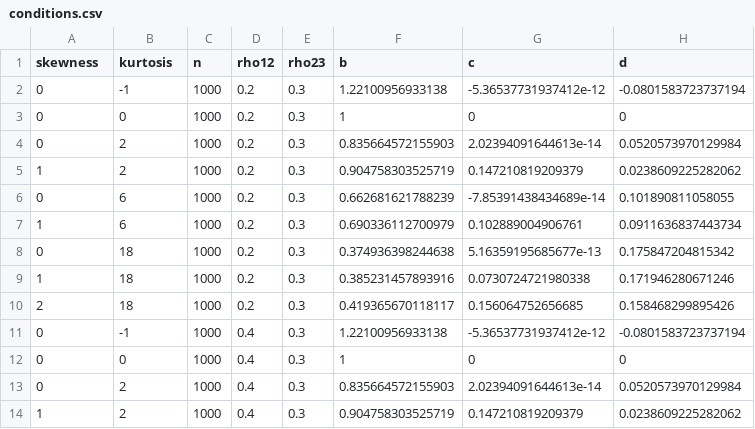
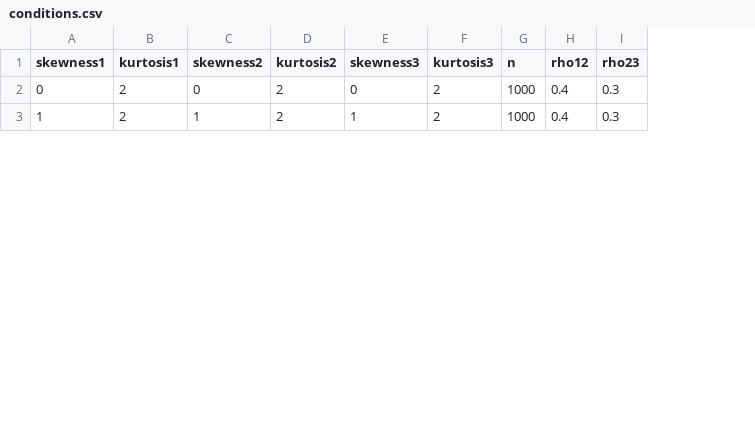
Before and after one commit to measurement-and-modelling-lab/sim-research, a CSV file: conditions.csv, drawn as a sheet; only a part is shown; removed rows and columns are numbered as before the commit, all else as after; the diff names each change by its address in the sheet, - before the commit and + after, or states it on an @@ line.

Commit message:
Add ability for each variable to have different skewness and kurtosis
- Now getting fleishmen coeffs from coefficients.csv
- Changed conditions file formatting to have skewness and kurtosis for each variable
- Fix indentation

```diff
--- a/conditions.csv
+++ b/conditions.csv
+column C (skewness2), rows 2-3: 0 | 1
+column D (kurtosis2), rows 2-3: 2 | 2
+column E (skewness3), rows 2-3: 0 | 1
+column F (kurtosis3), rows 2-3: 2 | 2
-column F (b), rows 13-14: 0.835664572155903 | 0.904758303525719
-column G (c), rows 13-14: 2.02394091644613e-14 | 0.147210819209379
-column H (d), rows 13-14: 0.0520573970129984 | 0.0238609225282062
-A1: skewness
+A1: skewness1
-B1: kurtosis
+B1: kurtosis1
-row 2: 0 | -1 | 1000 | 0.2 | 0.3 | 1.22100956933138 | -5.36537731937412e-12 | -0.0801583723737194
-row 3: 0 | 0 | 1000 | 0.2 | 0.3 | 1 | 0 | 0
-row 4: 0 | 2 | 1000 | 0.2 | 0.3 | 0.835664572155903 | 2.02394091644613e-14 | 0.0520573970129984
-row 5: 1 | 2 | 1000 | 0.2 | 0.3 | 0.904758303525719 | 0.147210819209379 | 0.0238609225282062
-row 6: 0 | 6 | 1000 | 0.2 | 0.3 | 0.662681621788239 | -7.85391438434689e-14 | 0.101890811058055
-row 7: 1 | 6 | 1000 | 0.2 | 0.3 | 0.690336112700979 | 0.102889004906761 | 0.0911636837443734
-row 8: 0 | 18 | 1000 | 0.2 | 0.3 | 0.374936398244638 | 5.16359195685677e-13 | 0.175847204815342
-row 9: 1 | 18 | 1000 | 0.2 | 0.3 | 0.385231457893916 | 0.0730724721980338 | 0.171946280671246
-row 10: 2 | 18 | 1000 | 0.2 | 0.3 | 0.419365670118117 | 0.156064752656685 | 0.158468299895426
-row 11: 0 | -1 | 1000 | 0.4 | 0.3 | 1.22100956933138 | -5.36537731937412e-12 | -0.0801583723737194
-row 12: 0 | 0 | 1000 | 0.4 | 0.3 | 1 | 0 | 0
```
Also changed, not shown: 6 other files.
